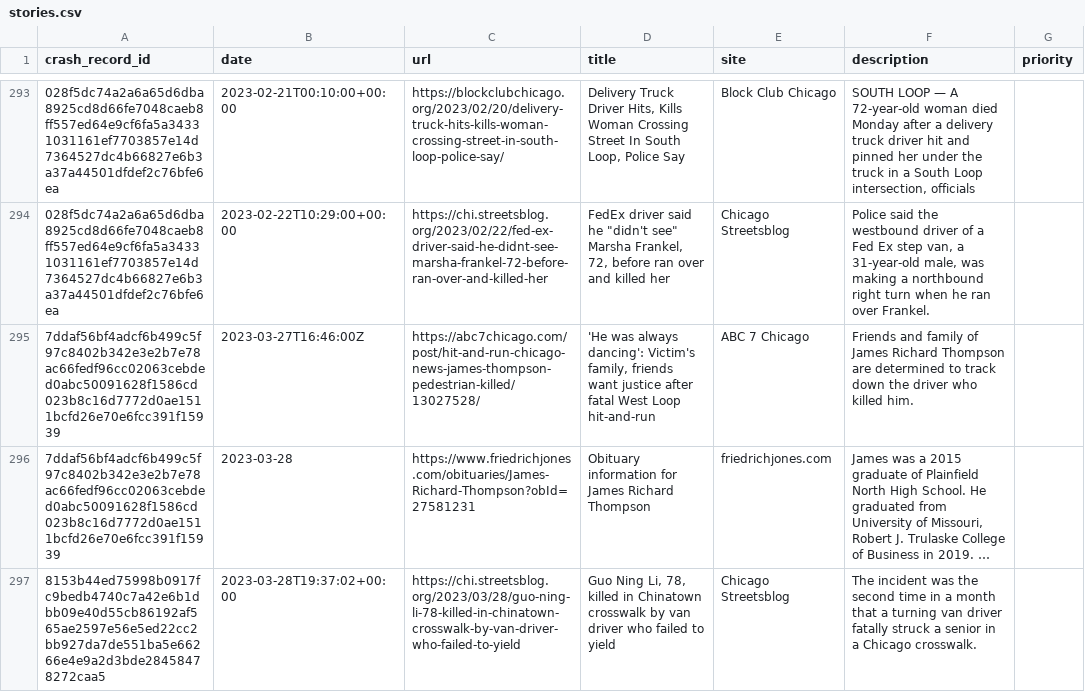
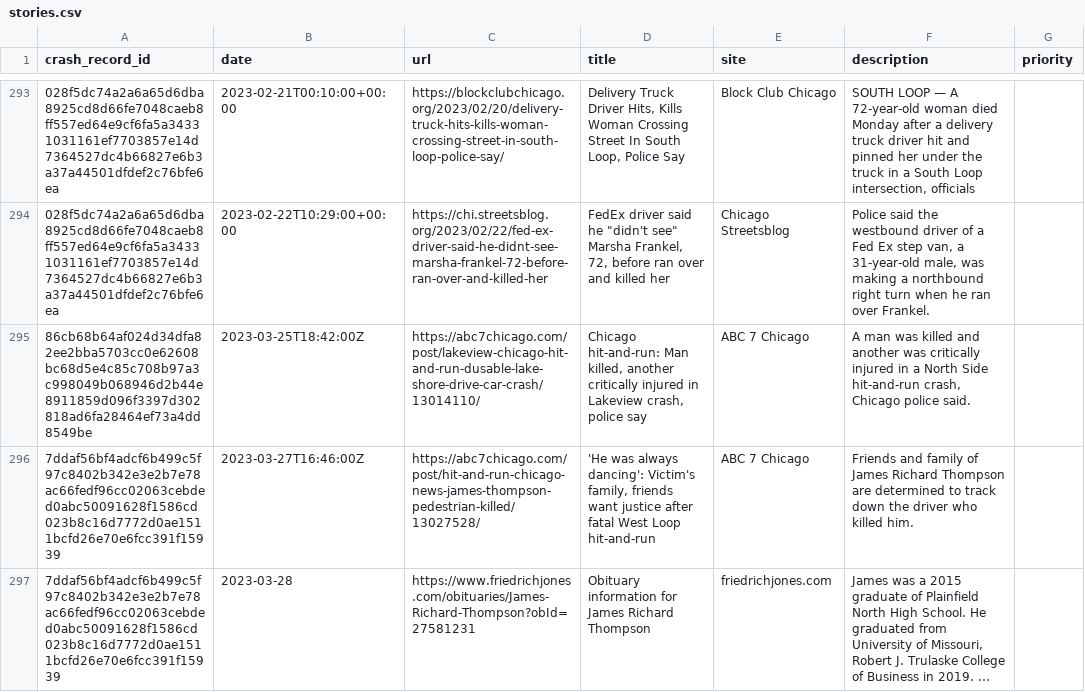
Before and after one commit to crashstop/crash-stories-publish, a CSV file: stories.csv, drawn as a sheet; only a part is shown, gaps mark what is left out; the shorter side is filled out with more unchanged rows; long unchanged cells end in …; the diff covers the shown part only; the diff names each change by its address in the sheet, - before the commit and + after, or states it on an @@ line.

```diff
--- a/stories.csv
+++ b/stories.csv
+row 295: 86cb68b64af024d34dfa82ee2bba5703cc0e62608bc68d5e4c85c708b97a3c998049b068946d2b44e8911859d096f3397d302818ad6fa28464ef73a4dd8549be | 2023-03-25T18:42:00Z | https://abc7chicago.com/post/lakeview-chicago-hit-and-run-dusable-lake-shore-drive-car-crash/13014110/ | Chicago hit-and-run: Man killed, another critically injured in Lakeview crash, police say | ABC 7 Chicago | A man was killed and another was critically injured in a North Side hit-and-run crash, Chicago police said.
```
Also changed, not shown: 3 added rows elsewhere in this file.
